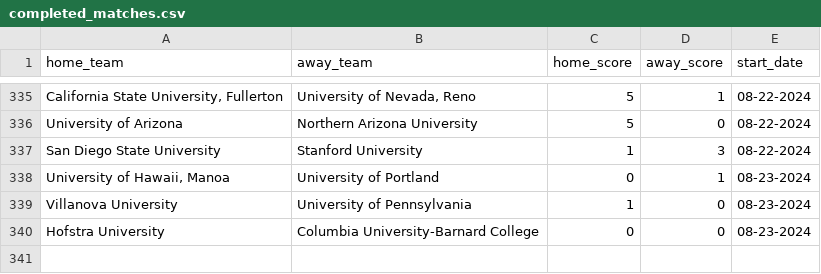
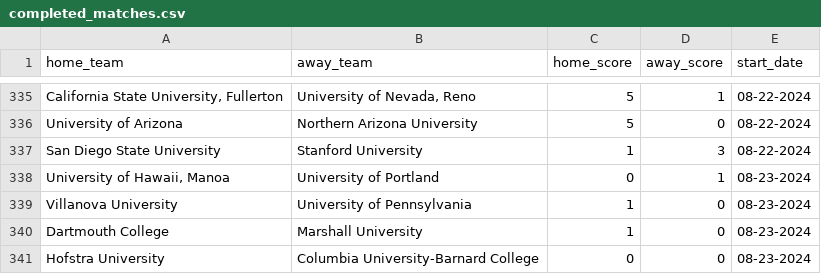
Before and after one commit to ocrosby/rpi, a CSV file: rpi/services/completed_matches.csv, drawn as a sheet; only a part is shown, gaps mark what is left out; the diff names each change by its address in the sheet, - before the commit and + after, or states it on an @@ line.

```diff
--- a/rpi/services/completed_matches.csv
+++ b/rpi/services/completed_matches.csv
+row 340: Dartmouth College | Marshall University | 1 | 0 | 08-23-2024
```
Also changed, not shown: rpi/services/statistics.csv, rpi/services/upcoming_matches.csv, 1 other file.
